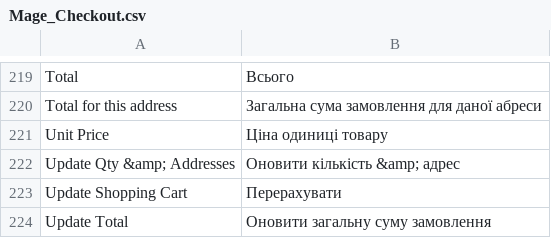
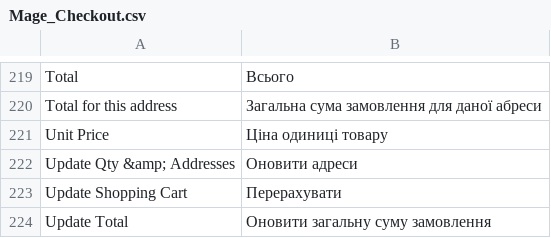
Before and after one commit to dominido/technostock, a CSV file: app/locale/uk_UA/Mage_Checkout.csv, drawn as a sheet; only a part is shown, gaps mark what is left out.

```diff
--- a/app/locale/uk_UA/Mage_Checkout.csv
+++ b/app/locale/uk_UA/Mage_Checkout.csv
@@ -221,3 +221,3 @@
 "Unit Price","Ціна одиниці товару"
-"Update Qty &amp; Addresses","Оновити кількість &amp; адрес"
+"Update Qty &amp; Addresses","Оновити адреси"
 "Update Shopping Cart","Перерахувати"
```
Also changed, not shown: app/locale/ru_RU/Mage_Checkout.csv, 1 other file.
